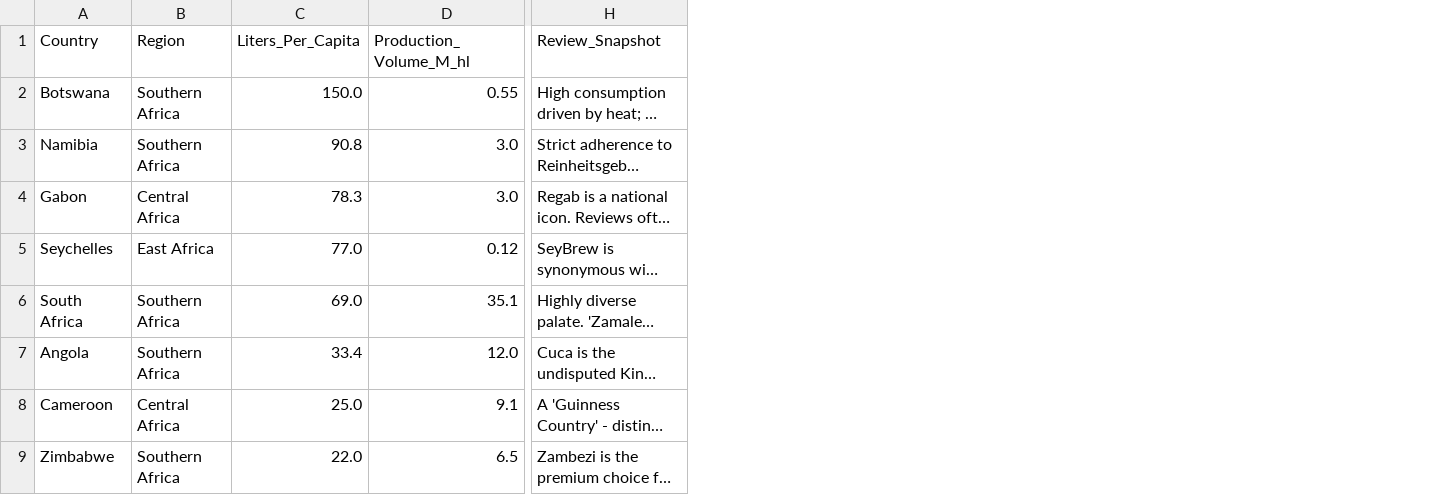
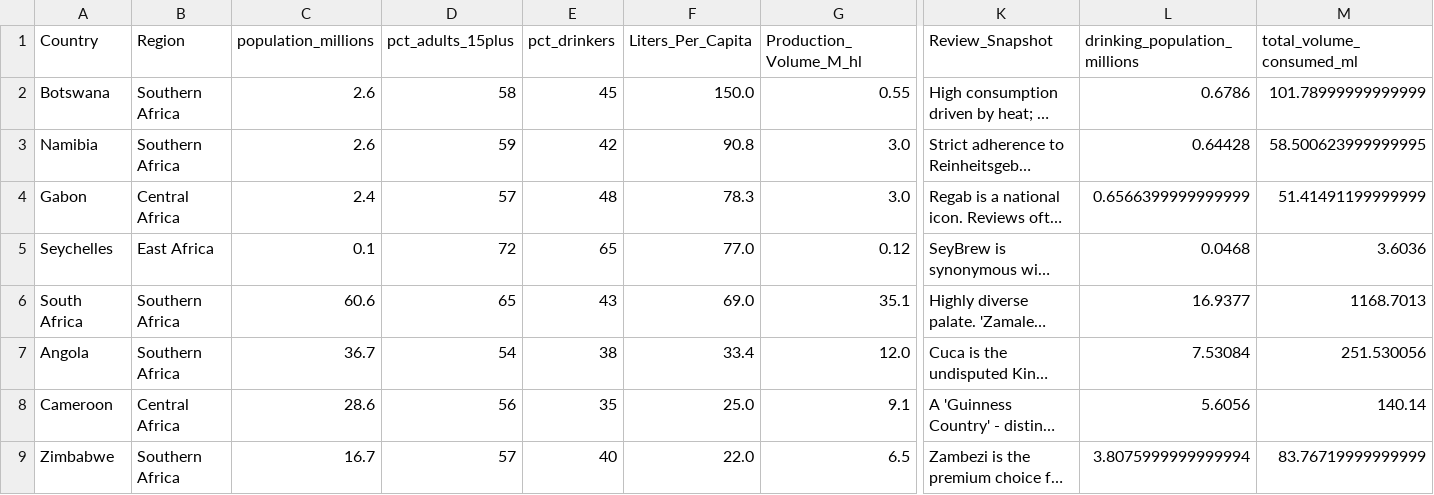
Before and after one commit to Ogombo-collins/African-Beer-Market-Snapshot-ast-at-2025, a CSV file: african_beer_market_analysis.csv, drawn as a sheet; only a part is shown, gaps mark what is left out; long unchanged cells end in …; the diff names each change by its address in the sheet, - before the commit and + after, or states it on an @@ line.

Commit message:
Made new changes in streamlit web app and notebook containing analysis

```diff
--- a/african_beer_market_analysis.csv
+++ b/african_beer_market_analysis.csv
+column C (population_millions), rows 2-9: 2.6 | 2.6 | 2.4 | 0.1 | 60.6 | 36.7 | 28.6 | 16.7
+column D (pct_adults_15plus), rows 2-9: 58 | 59 | 57 | 72 | 65 | 54 | 56 | 57
+column E (pct_drinkers), rows 2-9: 45 | 42 | 48 | 65 | 43 | 38 | 35 | 40
+column L (drinking_population_millions), rows 2-9: 0.6786 | 0.64428 | 0.6566399999999999 | 0.0468 | 16.9377 | 7.53084 | 5.6056 | 3.8075999999999994
+column M (total_volume_consumed_ml), rows 2-9: 101.78999999999999 | 58.500623999999995 | 51.41491199999999 | 3.6036 | 1168.7013 | 251.530056 | 140.14 | 83.76719999999999
```
Also changed, not shown: 10 other files.
